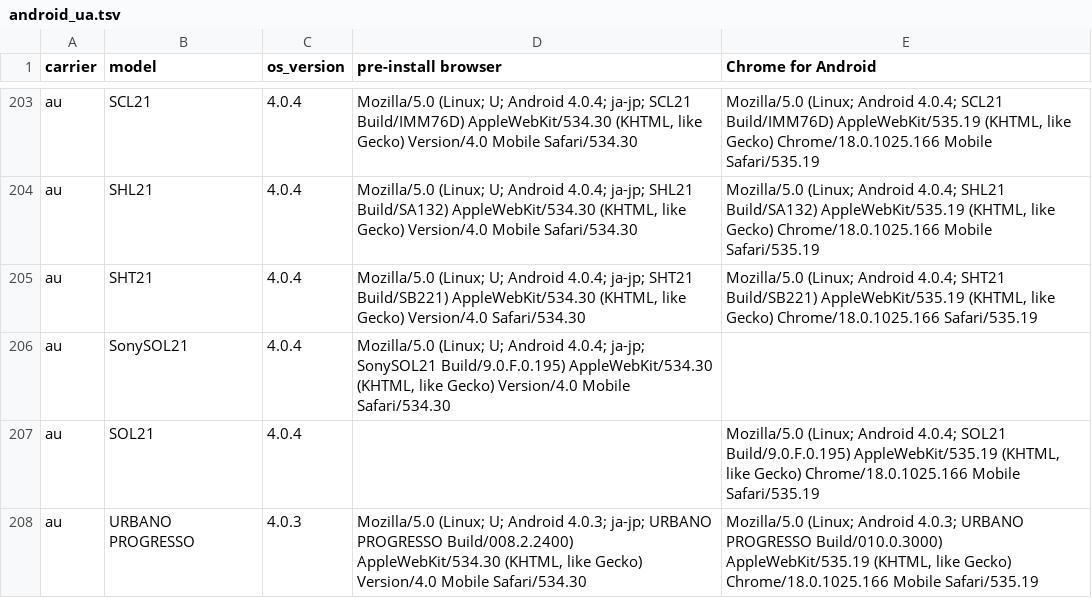
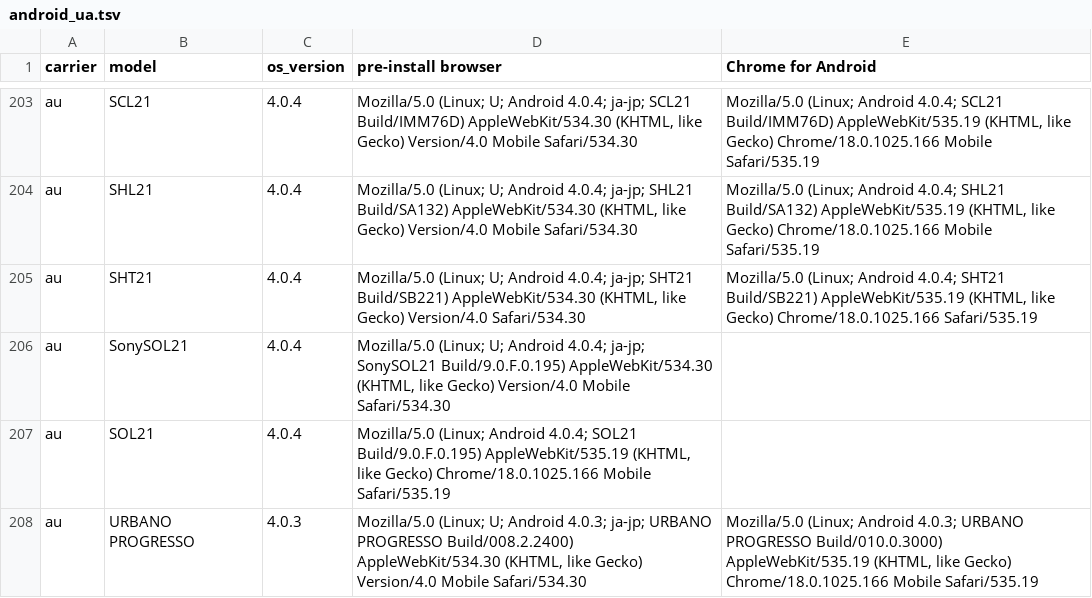
Before and after one commit to yosshi/browser-user-agent-settings, a TSV file: android_ua.tsv, drawn as a sheet; only a part is shown, gaps mark what is left out.

```diff
--- a/android_ua.tsv
+++ b/android_ua.tsv
@@ -206,3 +206,3 @@ au	SHT21	4.0.4	"Mozilla/5.0 (Linux; U; Android 4.0.4; ja-jp; SHT21 Build/SB221)
 au	SonySOL21	4.0.4	"Mozilla/5.0 (Linux; U; Android 4.0.4; ja-jp; SonySOL21 Build/9.0.F.0.195) AppleWebKit/534.30 (KHTML, like Gecko) Version/4.0 Mobile Safari/534.30"	
-au	SOL21	4.0.4		"Mozilla/5.0 (Linux; Android 4.0.4; SOL21 Build/9.0.F.0.195) AppleWebKit/535.19 (KHTML, like Gecko) Chrome/18.0.1025.166 Mobile Safari/535.19"
+au	SOL21	4.0.4	"Mozilla/5.0 (Linux; Android 4.0.4; SOL21 Build/9.0.F.0.195) AppleWebKit/535.19 (KHTML, like Gecko) Chrome/18.0.1025.166 Mobile Safari/535.19"
 au	URBANO PROGRESSO	4.0.3	"Mozilla/5.0 (Linux; U; Android 4.0.3; ja-jp; URBANO PROGRESSO Build/008.2.2400) AppleWebKit/534.30 (KHTML, like Gecko) Version/4.0 Mobile Safari/534.30"	"Mozilla/5.0 (Linux; Android 4.0.3; URBANO PROGRESSO Build/010.0.3000) AppleWebKit/535.19 (KHTML, like Gecko) Chrome/18.0.1025.166 Mobile Safari/535.19"
```
Also changed, not shown: 3 other files.
